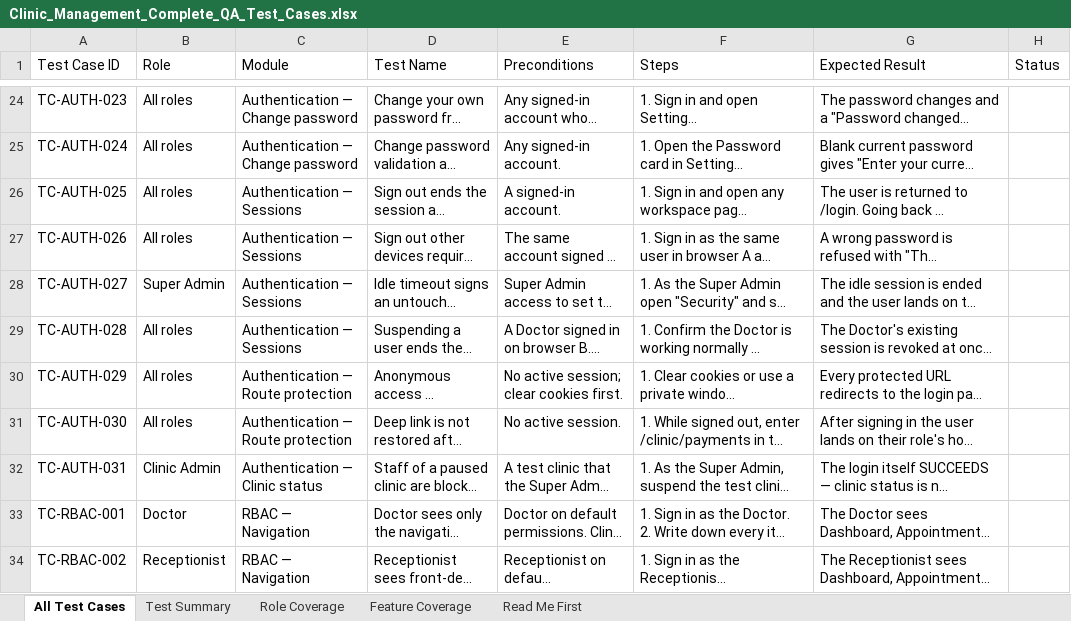
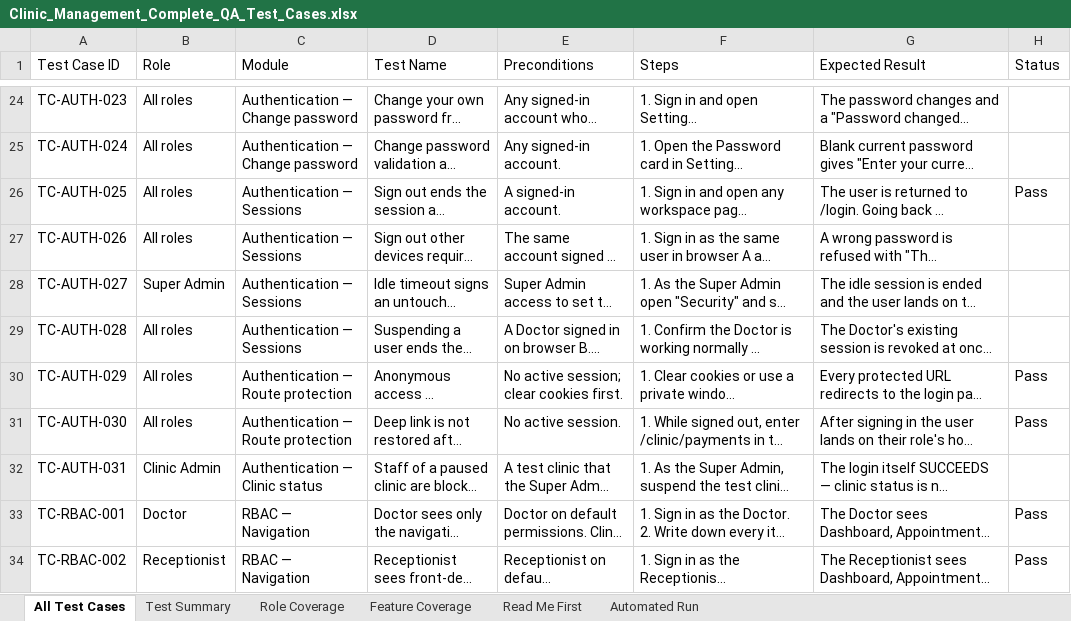
Before and after one commit to bilalaziz456/flexicaai, an Excel workbook: docs/qa/Clinic_Management_Complete_QA_Test_Cases.xlsx, sheet All Test Cases, drawn as a sheet; only a part is shown, gaps mark what is left out; long unchanged cells end in …; values as stored, in another font and other column widths than the file's, no cell formats; the diff covers the shown part only; the diff names each change by its address in the sheet, - before the commit and + after, or states it on an @@ line.

```diff
--- a/docs/qa/Clinic_Management_Complete_QA_Test_Cases.xlsx (sheet All Test Cases)
+++ b/docs/qa/Clinic_Management_Complete_QA_Test_Cases.xlsx (sheet All Test Cases)
+sheet tab: Automated Run
-H26 (Status): (empty)
+H26 (Status): Pass
-H30:H31 (Status): (empty)
+H30:H31 (Status): Pass
-H33:H34 (Status): (empty)
+H33:H34 (Status): Pass
```
Also changed, not shown: 18 edited cells elsewhere in this sheet, cell formats, 6 other files.
